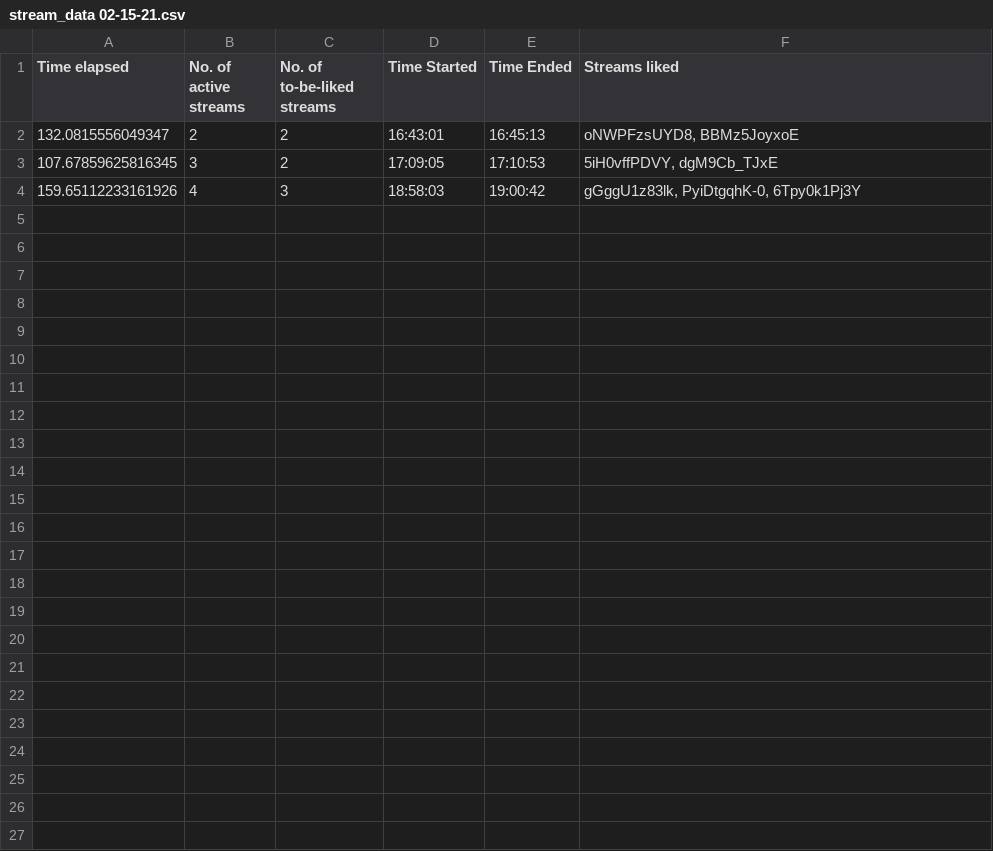
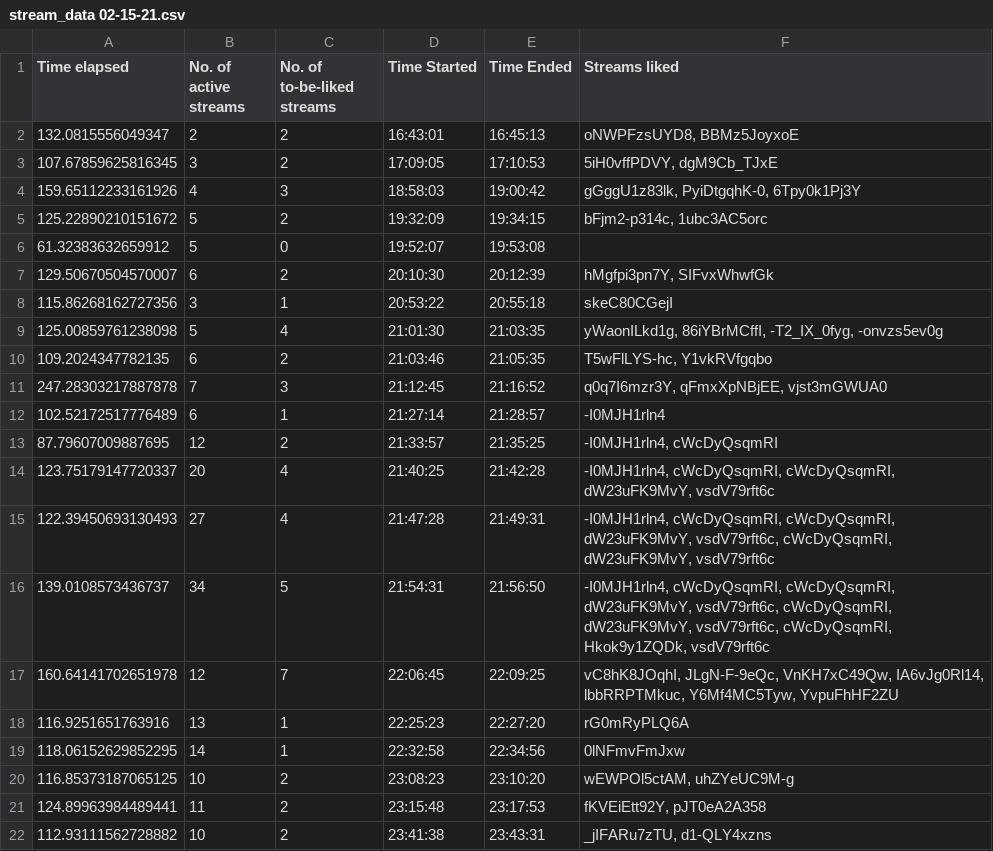
Before and after one commit to H-isaac23/Youtube-Streams-Liker, a CSV file: Stream data/stream_data 02-15-21.csv, drawn as a sheet.

Commit message:
stream data 2-16-21

```diff
--- a/Stream data/stream_data 02-15-21.csv
+++ b/Stream data/stream_data 02-15-21.csv
@@ -4 +4,19 @@ Time elapsed,No. of active streams,No. of to-be-liked streams,Time Started,Time
 159.65112233161926,4,3,18:58:03,19:00:42,"gGggU1z83lk, PyiDtgqhK-0, 6Tpy0k1Pj3Y"
+125.22890210151672,5,2,19:32:09,19:34:15,"bFjm2-p314c, 1ubc3AC5orc"
+61.32383632659912,5,0,19:52:07,19:53:08,
+129.50670504570007,6,2,20:10:30,20:12:39,"hMgfpi3pn7Y, SIFvxWhwfGk"
+115.86268162727356,3,1,20:53:22,20:55:18,skeC80CGejI
+125.00859761238098,5,4,21:01:30,21:03:35,"yWaonILkd1g, 86iYBrMCffI, -T2_IX_0fyg, -onvzs5ev0g"
+109.2024347782135,6,2,21:03:46,21:05:35,"T5wFlLYS-hc, Y1vkRVfgqbo"
+247.28303217887878,7,3,21:12:45,21:16:52,"q0q7I6mzr3Y, qFmxXpNBjEE, vjst3mGWUA0"
+102.52172517776489,6,1,21:27:14,21:28:57,-I0MJH1rln4
+87.79607009887695,12,2,21:33:57,21:35:25,"-I0MJH1rln4, cWcDyQsqmRI"
+123.75179147720337,20,4,21:40:25,21:42:28,"-I0MJH1rln4, cWcDyQsqmRI, cWcDyQsqmRI, dW23uFK9MvY, vsdV79rft6c"
+122.39450693130493,27,4,21:47:28,21:49:31,"-I0MJH1rln4, cWcDyQsqmRI, cWcDyQsqmRI, dW23uFK9MvY, vsdV79rft6c, cWcDyQsqmRI, dW23uFK9MvY, vsdV79rft6c"
+139.0108573436737,34,5,21:54:31,21:56:50,"-I0MJH1rln4, cWcDyQsqmRI, cWcDyQsqmRI, dW23uFK9MvY, vsdV79rft6c, cWcDyQsqmRI, dW23uFK9MvY, vsdV79rft6c, cWcDyQsqmRI, Hkok9y1ZQDk, vsdV79rft6c"
+160.64141702651978,12,7,22:06:45,22:09:25,"vC8hK8JOqhI, JLgN-F-9eQc, VnKH7xC49Qw, IA6vJg0Rl14, lbbRRPTMkuc, Y6Mf4MC5Tyw, YvpuFhHF2ZU"
+116.9251651763916,13,1,22:25:23,22:27:20,rG0mRyPLQ6A
+118.06152629852295,14,1,22:32:58,22:34:56,0lNFmvFmJxw
+116.85373187065125,10,2,23:08:23,23:10:20,"wEWPOl5ctAM, uhZYeUC9M-g"
+124.89963984489441,11,2,23:15:48,23:17:53,"fKVEiEtt92Y, pJT0eA2A358"
+112.93111562728882,10,2,23:41:38,23:43:31,"_jIFARu7zTU, d1-QLY4xzns"
```
Also changed, not shown: 1 other file.
